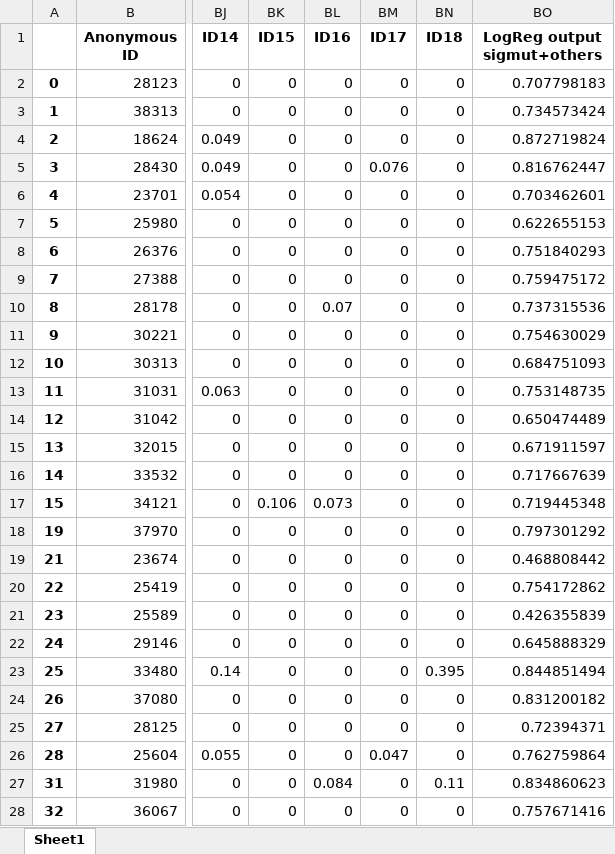
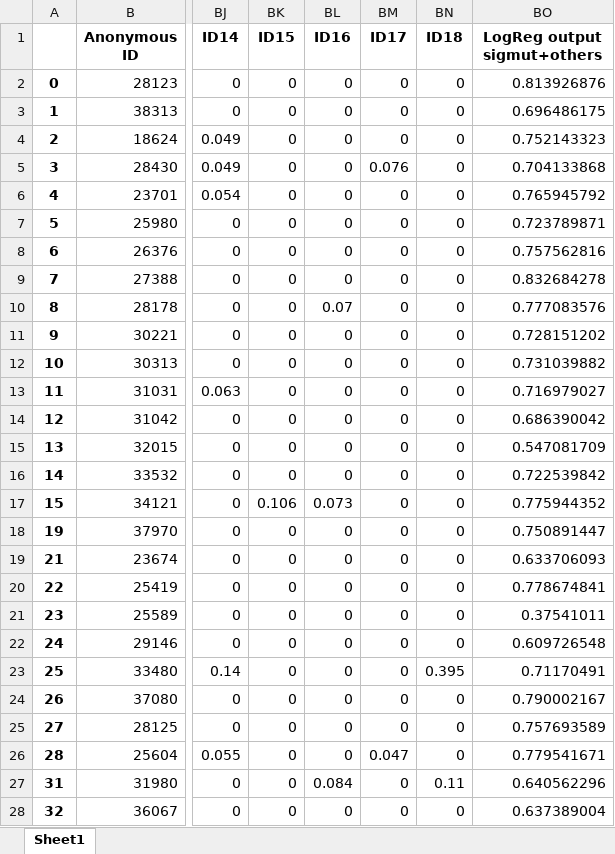
Before and after one commit to MEDomics-UdeS/predict-immunotherapy-response, an Excel workbook: data/cohort-dataset-with-logreg-output.xlsx, sheet Sheet1, drawn as a sheet; only a part is shown, gaps mark what is left out; values as stored, in another font and other column widths than the file's, no borders; the diff covers the shown part only; the diff names each change by its address in the sheet, - before the commit and + after, or states it on an @@ line.

```diff
--- a/data/cohort-dataset-with-logreg-output.xlsx (sheet Sheet1)
+++ b/data/cohort-dataset-with-logreg-output.xlsx (sheet Sheet1)
-BO2 (LogReg output sigmut+others): 0.707798183
+BO2 (LogReg output sigmut+others): 0.813926876
-BO3 (LogReg output sigmut+others): 0.734573424
+BO3 (LogReg output sigmut+others): 0.696486175
-BO4 (LogReg output sigmut+others): 0.872719824
+BO4 (LogReg output sigmut+others): 0.752143323
-BO5 (LogReg output sigmut+others): 0.816762447
+BO5 (LogReg output sigmut+others): 0.704133868
-BO6 (LogReg output sigmut+others): 0.703462601
+BO6 (LogReg output sigmut+others): 0.765945792
-BO7 (LogReg output sigmut+others): 0.622655153
+BO7 (LogReg output sigmut+others): 0.723789871
-BO8 (LogReg output sigmut+others): 0.751840293
+BO8 (LogReg output sigmut+others): 0.757562816
-BO9 (LogReg output sigmut+others): 0.759475172
+BO9 (LogReg output sigmut+others): 0.832684278
-BO10 (LogReg output sigmut+others): 0.737315536
+BO10 (LogReg output sigmut+others): 0.777083576
-BO11 (LogReg output sigmut+others): 0.754630029
+BO11 (LogReg output sigmut+others): 0.728151202
-BO12 (LogReg output sigmut+others): 0.684751093
+BO12 (LogReg output sigmut+others): 0.731039882
-BO13 (LogReg output sigmut+others): 0.753148735
+BO13 (LogReg output sigmut+others): 0.716979027
-BO14 (LogReg output sigmut+others): 0.650474489
+BO14 (LogReg output sigmut+others): 0.686390042
-BO15 (LogReg output sigmut+others): 0.671911597
+BO15 (LogReg output sigmut+others): 0.547081709
-BO16 (LogReg output sigmut+others): 0.717667639
+BO16 (LogReg output sigmut+others): 0.722539842
-BO17 (LogReg output sigmut+others): 0.719445348
+BO17 (LogReg output sigmut+others): 0.775944352
-BO18 (LogReg output sigmut+others): 0.797301292
+BO18 (LogReg output sigmut+others): 0.750891447
-BO19 (LogReg output sigmut+others): 0.468808442
+BO19 (LogReg output sigmut+others): 0.633706093
-BO20 (LogReg output sigmut+others): 0.754172862
+BO20 (LogReg output sigmut+others): 0.778674841
-BO21 (LogReg output sigmut+others): 0.426355839
+BO21 (LogReg output sigmut+others): 0.37541011
-BO22 (LogReg output sigmut+others): 0.645888329
+BO22 (LogReg output sigmut+others): 0.609726548
-BO23 (LogReg output sigmut+others): 0.844851494
+BO23 (LogReg output sigmut+others): 0.71170491
-BO24 (LogReg output sigmut+others): 0.831200182
+BO24 (LogReg output sigmut+others): 0.790002167
-BO25 (LogReg output sigmut+others): 0.72394371
+BO25 (LogReg output sigmut+others): 0.757693589
-BO26 (LogReg output sigmut+others): 0.762759864
+BO26 (LogReg output sigmut+others): 0.779541671
-BO27 (LogReg output sigmut+others): 0.834860623
+BO27 (LogReg output sigmut+others): 0.640562296
-BO28 (LogReg output sigmut+others): 0.757671416
+BO28 (LogReg output sigmut+others): 0.637389004
```
Also changed, not shown: 48 edited cells elsewhere in this sheet, 14 other files.
